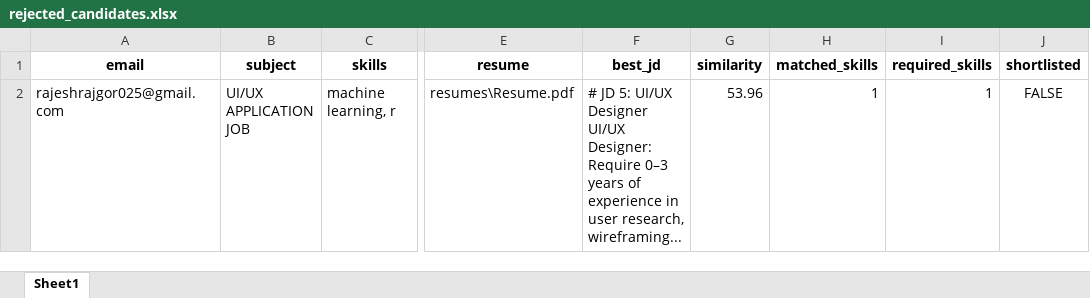
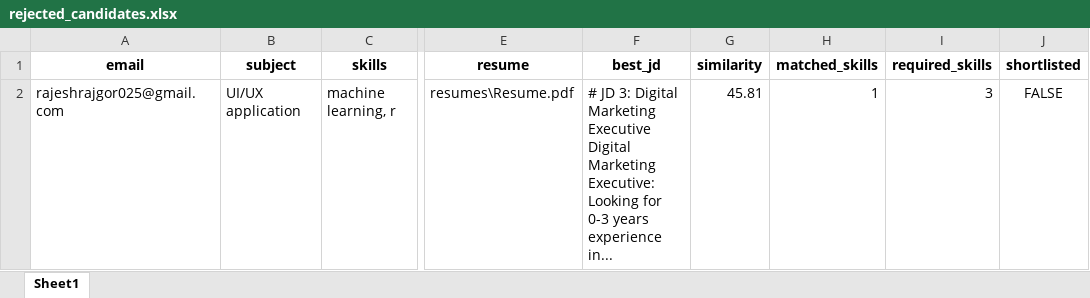
Before and after one commit to rajeshrajgor25/SmartHR-NLP-Resume-Screening, an Excel workbook: rejected_candidates.xlsx, sheet Sheet1, drawn as a sheet; only a part is shown, gaps mark what is left out; values as stored, in another font and other column widths than the file's, no borders; ↵ is a line break in a cell; the diff names each change by its address in the sheet, - before the commit and + after, or states it on an @@ line.

```diff
--- a/rejected_candidates.xlsx (sheet Sheet1)
+++ b/rejected_candidates.xlsx (sheet Sheet1)
-B2 (subject): UI/UX APPLICATION JOB
+B2 (subject): UI/UX application
-F2 (best_jd): # JD 5: UI/UX Designer ↵ UI/UX Designer: Require 0–3 years of experience in user research, wireframing...
+F2 (best_jd): # JD 3: Digital Marketing Executive ↵ Digital Marketing Executive: Looking for 0-3 years experience in...
-G2 (similarity): 53.96
+G2 (similarity): 45.81
-I2 (required_skills): 1
+I2 (required_skills): 3
```
Also changed, not shown: shortlisted_candidates.xlsx, 3 other files.
